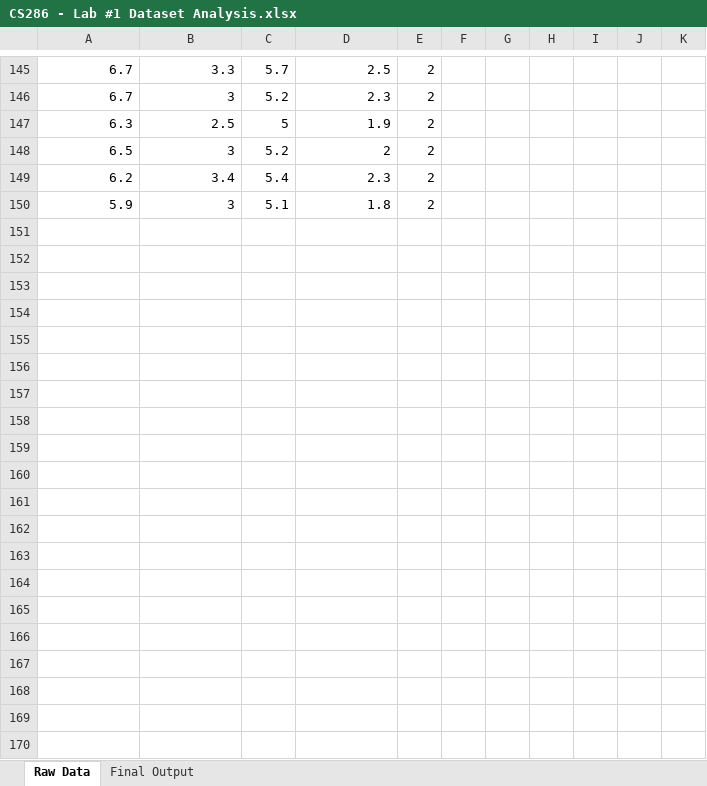
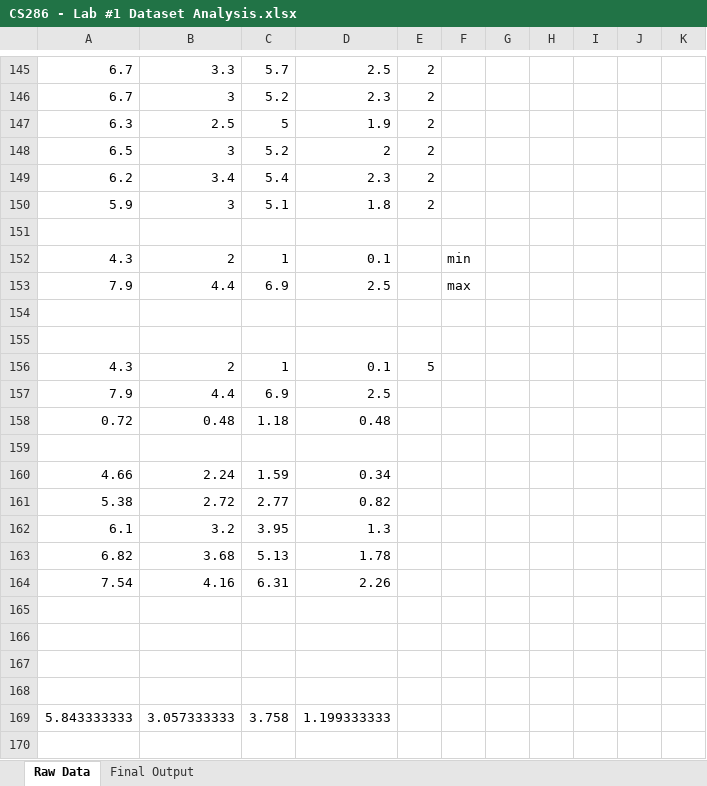
Before and after one commit to ZaydH/CS286, an Excel workbook: Labs/Lab1/CS286 - Lab #1 Dataset Analysis.xlsx, sheet Raw Data, drawn as a sheet; only a part is shown, gaps mark what is left out; values as stored, in another font and other column widths than the file's, no borders; the diff covers the shown part only; the diff names each change by its address in the sheet, - before the commit and + after, or states it on an @@ line.

Commit message:
Updating the lab #1 calculations document based off what is needed for lab #3.

```diff
--- a/Labs/Lab1/CS286 - Lab #1 Dataset Analysis.xlsx (sheet Raw Data)
+++ b/Labs/Lab1/CS286 - Lab #1 Dataset Analysis.xlsx (sheet Raw Data)
+row 151: (empty)
+row 152: 4.3 | 2 | 1 | 0.1 |  | min
+row 153: 7.9 | 4.4 | 6.9 | 2.5 |  | max
+row 154: (empty)
+row 155: (empty)
+row 156: 4.3 | 2 | 1 | 0.1 | 5
+row 157: 7.9 | 4.4 | 6.9 | 2.5
+row 158: 0.72 | 0.48 | 1.18 | 0.48
+row 159: (empty)
+row 160: 4.66 | 2.24 | 1.59 | 0.34
+row 161: 5.38 | 2.72 | 2.77 | 0.82
+row 162: 6.1 | 3.2 | 3.95 | 1.3
+row 163: 6.82 | 3.68 | 5.13 | 1.78
+row 164: 7.54 | 4.16 | 6.31 | 2.26
+row 165: (empty)
+row 166: (empty)
+row 167: (empty)
+row 168: (empty)
+row 169: 5.843333333 | 3.057333333 | 3.758 | 1.199333333
+row 170: (empty)
```
Also changed, not shown: 154 added rows elsewhere in this sheet.
